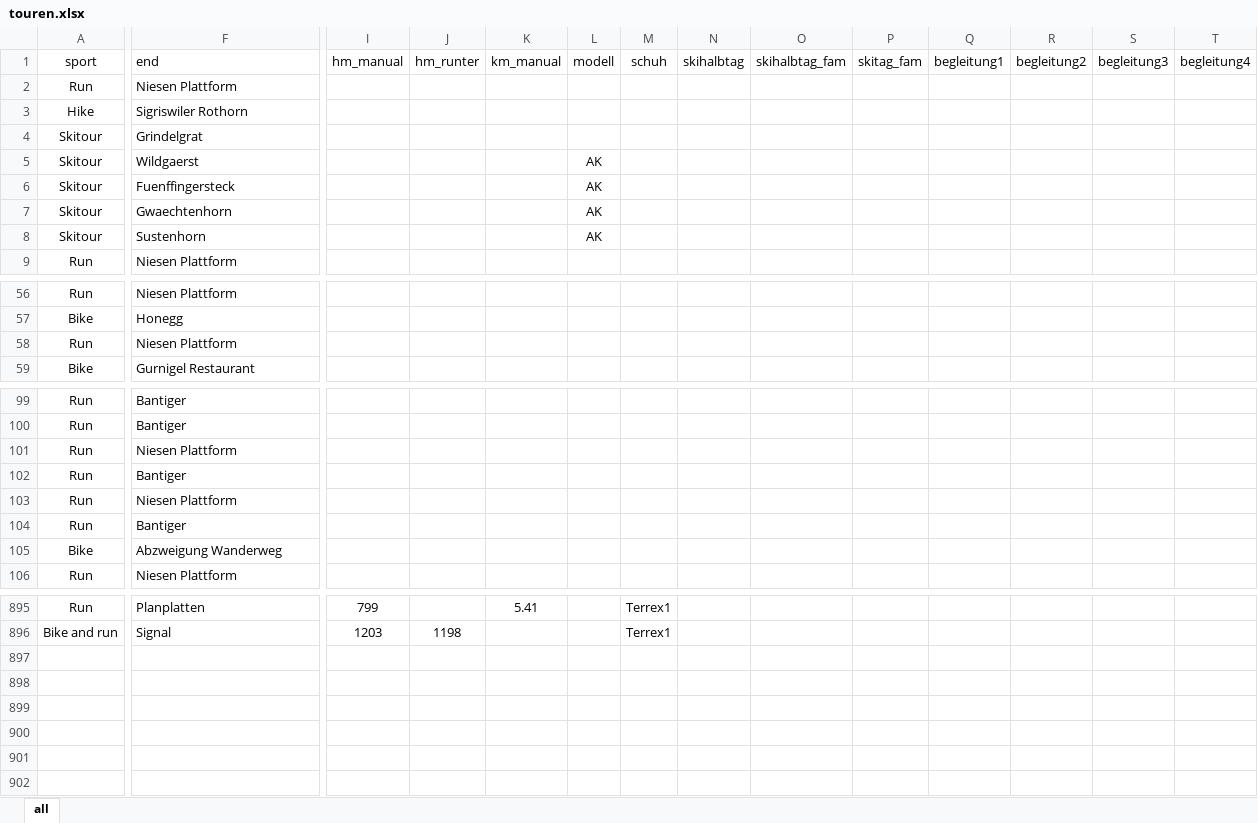
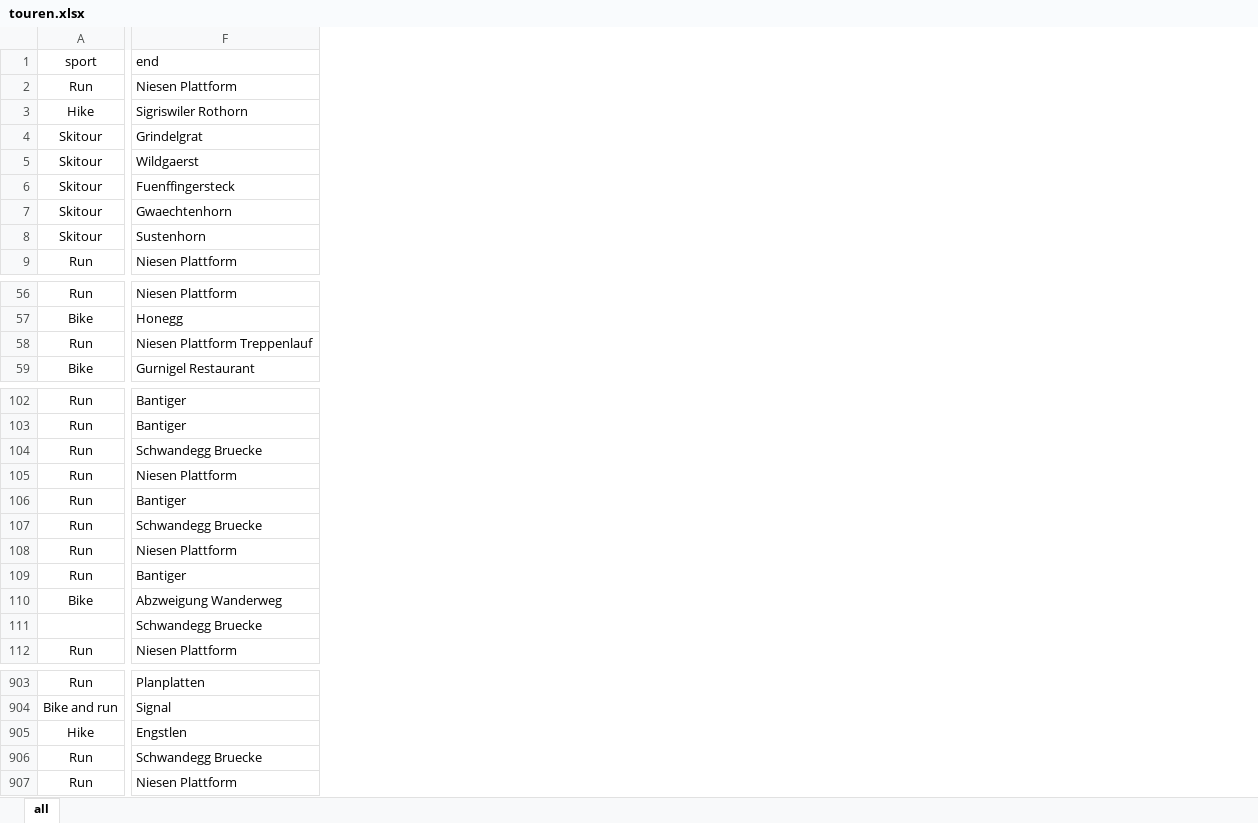
Before and after one commit to rufi77/running, an Excel workbook: data/touren.xlsx, sheet all, drawn as a sheet; only a part is shown, gaps mark what is left out; values as stored, in another font and other column widths than the file's, no borders; conditional formats not drawn; removed rows and columns are numbered as before the commit, all else as after; rows hold the shown columns only; the diff covers the shown part only; the diff names each change by its address in the sheet, - before the commit and + after, or states it on an @@ line.

```diff
--- a/data/touren.xlsx (sheet all)
+++ b/data/touren.xlsx (sheet all)
@@ column I (hm_manual) hidden, rows 895-896: 799 | 1203 @@
@@ column J (hm_runter) hidden, row 896: 1198 @@
@@ column K (km_manual) hidden, row 895: 5.41 @@
@@ column L (modell) hidden, rows 5-8: all AK @@
@@ column M (schuh) hidden, rows 895-896: Terrex1 | Terrex1 @@
@@ column N (skihalbtag) hidden, empty @@
@@ column O (skihalbtag_fam) hidden, empty @@
@@ column P (skitag_fam) hidden, empty @@
@@ column Q (begleitung1) hidden, empty @@
@@ column R (begleitung2) hidden, empty @@
@@ column S (begleitung3) hidden, empty @@
@@ column T (begleitung4) hidden, empty @@
-F58 (end): Niesen Plattform
+F58 (end): Niesen Plattform Treppenlauf
+row 104: Run | Schwandegg Bruecke
+row 107: Run | Schwandegg Bruecke
+row 111:  | Schwandegg Bruecke
+row 905: Hike | Engstlen
+row 906: Run | Schwandegg Bruecke
+row 907: Run | Niesen Plattform
```
Also changed, not shown: 5 added rows and 10 edited cells elsewhere in this sheet, hidden cells, data/hm.xlsx, 9 other files.
